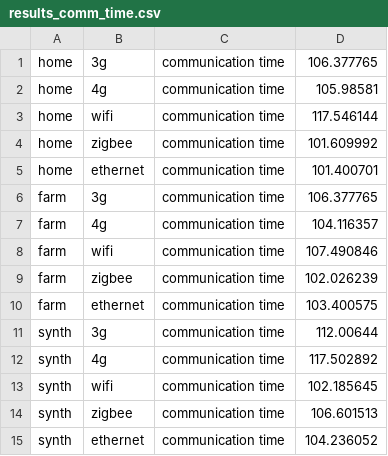
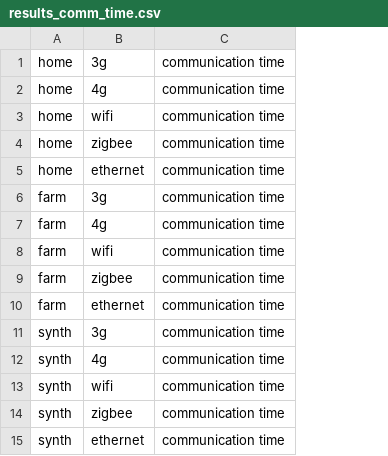
Before and after one commit to Apolexian/level4-scripts, a CSV file: data/mqtt/rumqtt_base_filtered/results_comm_time.csv, drawn as a sheet; the diff names each change by its address in the sheet, - before the commit and + after, or states it on an @@ line.

Commit message:
base mqtt by scenario plot

```diff
--- a/data/mqtt/rumqtt_base_filtered/results_comm_time.csv
+++ b/data/mqtt/rumqtt_base_filtered/results_comm_time.csv
-column D, rows 1-15: 106.377765 | 105.98581 | 117.546144 | 101.609992 | 101.400701 | 106.377765 | 104.116357 | 107.490846 | 102.026239 | 103.400575 | 112.00644 | 117.502892 | 102.185645 | 106.601513 | 104.236052
```
Also changed, not shown: data/mqtt/mquictt_results/results_connection_time.csv, data/mqtt/rumqtt_base_filtered/results_connection_time.csv.
